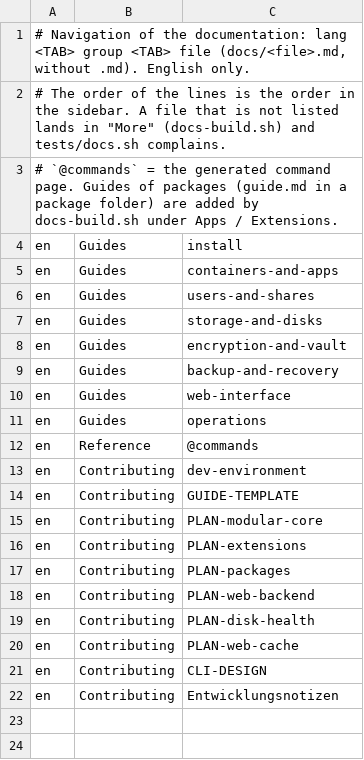
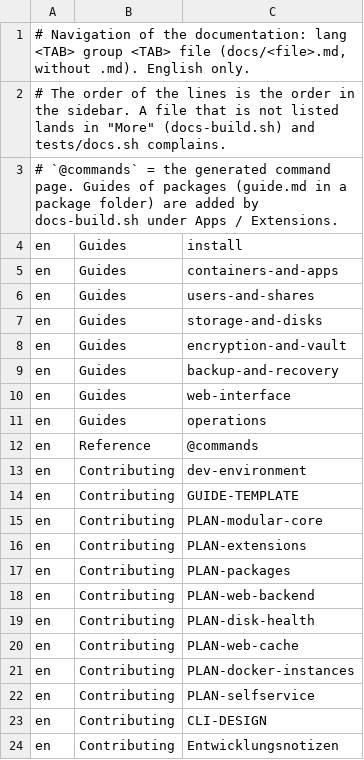
Before and after one commit to hobnix/server, a TSV file: docs/categories.tsv, drawn as a sheet; the diff names each change by its address in the sheet, - before the commit and + after, or states it on an @@ line.

Commit message:
feat(recipes): runs header and a pickable runtime
A recipe can declare which runtimes it supports (# runs: lxc docker vm);
the dialog offers them as a RUNS choice, docker only while Docker is on,
default docker then lxc, and an instance started with --name picks its
own default. API level 5; pkg.py validates and converts the key.
The Docker plan drops adopt and records the hardware results, the owner's
decisions and the slices for phases 6, 8 and 9.

```diff
--- a/docs/categories.tsv
+++ b/docs/categories.tsv
+row 21: en | Contributing | PLAN-docker-instances
+row 22: en | Contributing | PLAN-selfservice
```
Also changed, not shown: 14 other files.
